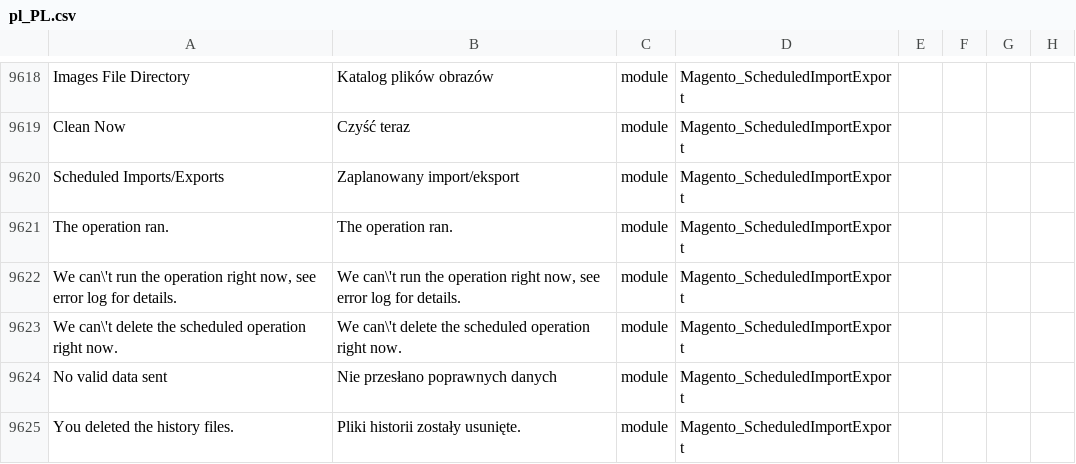
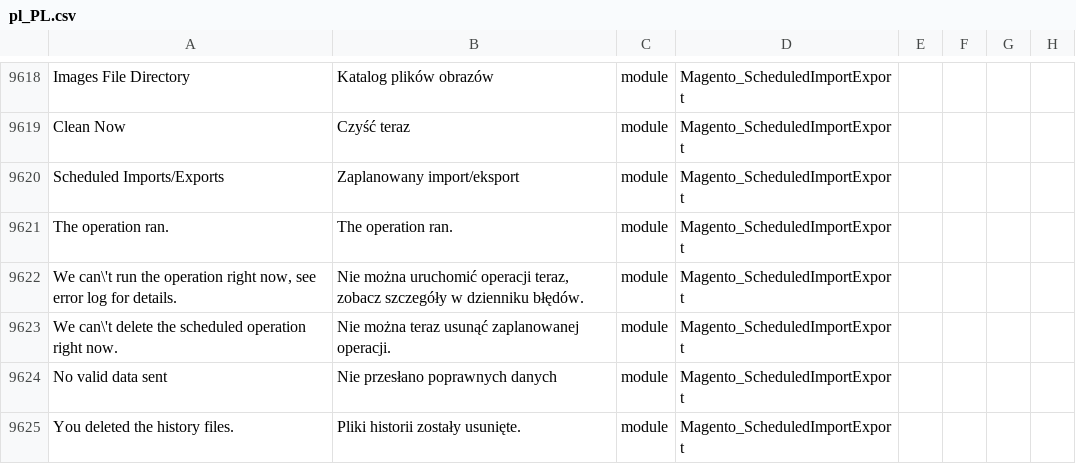
Before and after one commit to SnowdogApps/magento2-pl_pl, a CSV file: pl_PL.csv, drawn as a sheet; only a part is shown, gaps mark what is left out; the diff covers the shown part only; the diff names each change by its address in the sheet, - before the commit and + after, or states it on an @@ line.

Commit message:
Pull from Crowdin

```diff
--- a/pl_PL.csv
+++ b/pl_PL.csv
-B9622: We can\'t run the operation right now, see error log for details.
+B9622: Nie można uruchomić operacji teraz, zobacz szczegóły w dzienniku błędów.
-B9623: We can\'t delete the scheduled operation right now.
+B9623: Nie można teraz usunąć zaplanowanej operacji.
```
Also changed, not shown: 15 edited cells elsewhere in this file.
